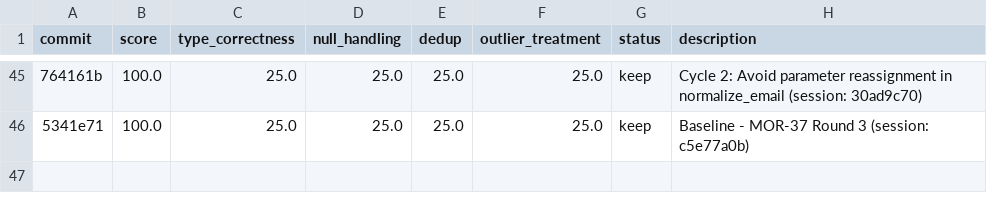
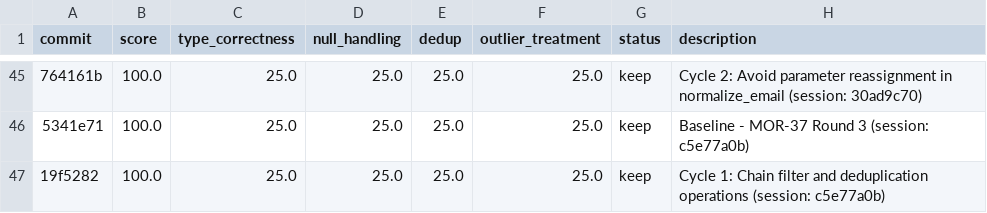
Before and after one commit to bmaguiraz/autoresearcher, a TSV file: experiments/03-data-cleaning/results.tsv, drawn as a sheet; only a part is shown, gaps mark what is left out; the diff names each change by its address in the sheet, - before the commit and + after, or states it on an @@ line.

Commit message:
Record Cycle 1 result for session c5e77a0b

```diff
--- a/experiments/03-data-cleaning/results.tsv
+++ b/experiments/03-data-cleaning/results.tsv
+row 47: 19f5282 | 100.0 | 25.0 | 25.0 | 25.0 | 25.0 | keep | Cycle 1: Chain filter and deduplication operations (session: c5e77a0b)
```
